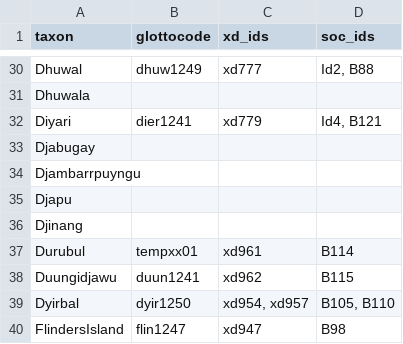
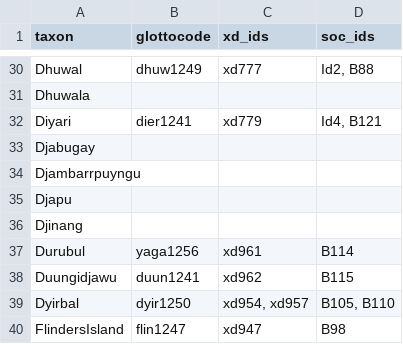
Before and after one commit to D-PLACE/dplace-data, a CSV file: phylogenies/bowern_and_atkinson2012/taxa.csv, drawn as a sheet; only a part is shown, gaps mark what is left out.

Commit message:
Update taxa.csv
Fixed another tempxxxx mapping

```diff
--- a/phylogenies/bowern_and_atkinson2012/taxa.csv
+++ b/phylogenies/bowern_and_atkinson2012/taxa.csv
@@ -36,3 +36,3 @@ Djapu,,,
 Djinang,,,
-Durubul,tempxx01,xd961,B114
+Durubul,yaga1256,xd961,B114
 Duungidjawu,duun1241,xd962,B115
```
